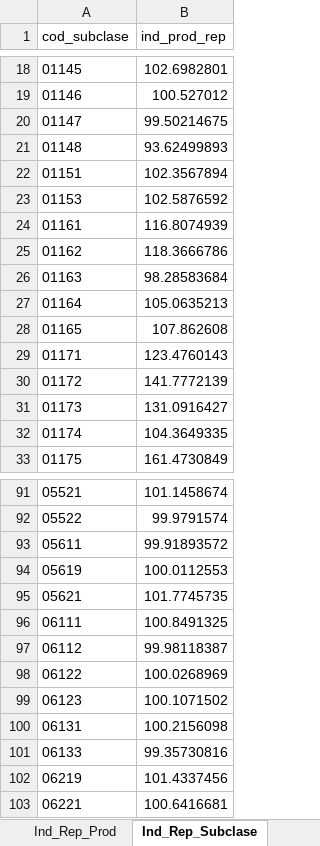
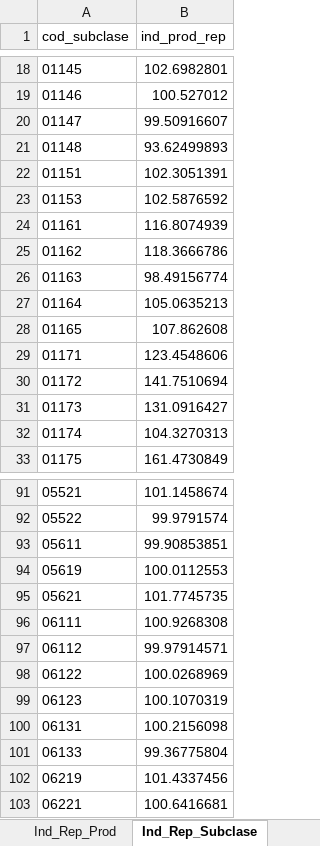
Before and after one commit to ShannonNCM/ComparacionCalculoIPC, an Excel workbook: calculoipcR_base2023/indprod_7_2024.xlsx, sheet Ind_Rep_Subclase, drawn as a sheet; only a part is shown, gaps mark what is left out; values as stored, in another font and other column widths than the file's, no borders; the diff covers the shown part only; the diff names each change by its address in the sheet, - before the commit and + after, or states it on an @@ line.

```diff
--- a/calculoipcR_base2023/indprod_7_2024.xlsx (sheet Ind_Rep_Subclase)
+++ b/calculoipcR_base2023/indprod_7_2024.xlsx (sheet Ind_Rep_Subclase)
-B20 (ind_prod_rep): 99.50214675
+B20 (ind_prod_rep): 99.50916607
-B22 (ind_prod_rep): 102.3567894
+B22 (ind_prod_rep): 102.3051391
-B26 (ind_prod_rep): 98.28583684
+B26 (ind_prod_rep): 98.49156774
-B29 (ind_prod_rep): 123.4760143
+B29 (ind_prod_rep): 123.4548606
-B30 (ind_prod_rep): 141.7772139
+B30 (ind_prod_rep): 141.7510694
-B32 (ind_prod_rep): 104.3649335
+B32 (ind_prod_rep): 104.3270313
-B93 (ind_prod_rep): 99.91893572
+B93 (ind_prod_rep): 99.90853851
-B96 (ind_prod_rep): 100.8491325
+B96 (ind_prod_rep): 100.9268308
-B97 (ind_prod_rep): 99.98118387
+B97 (ind_prod_rep): 99.97914571
-B99 (ind_prod_rep): 100.1071502
+B99 (ind_prod_rep): 100.1070319
-B101 (ind_prod_rep): 99.35730816
+B101 (ind_prod_rep): 99.36775804
```
Also changed, not shown: 12 edited cells elsewhere in this sheet, sheet Ind_Producto, sheet Incid_Prod, sheet Ind_Rep_Prod, sheet Ind_Subclase, sheet Ind_Clase, sheet Ind_Grupo, 8 more sheets, calculoipcR_base2023/Resumen_Indices_2010_2023/2023/indxbase2023_7_2024.xlsx, calculoipcR_base2023/Resumen_Indices_2010_2023/resumen_indices_bases2010_2023.xlsx, 6 other files.
